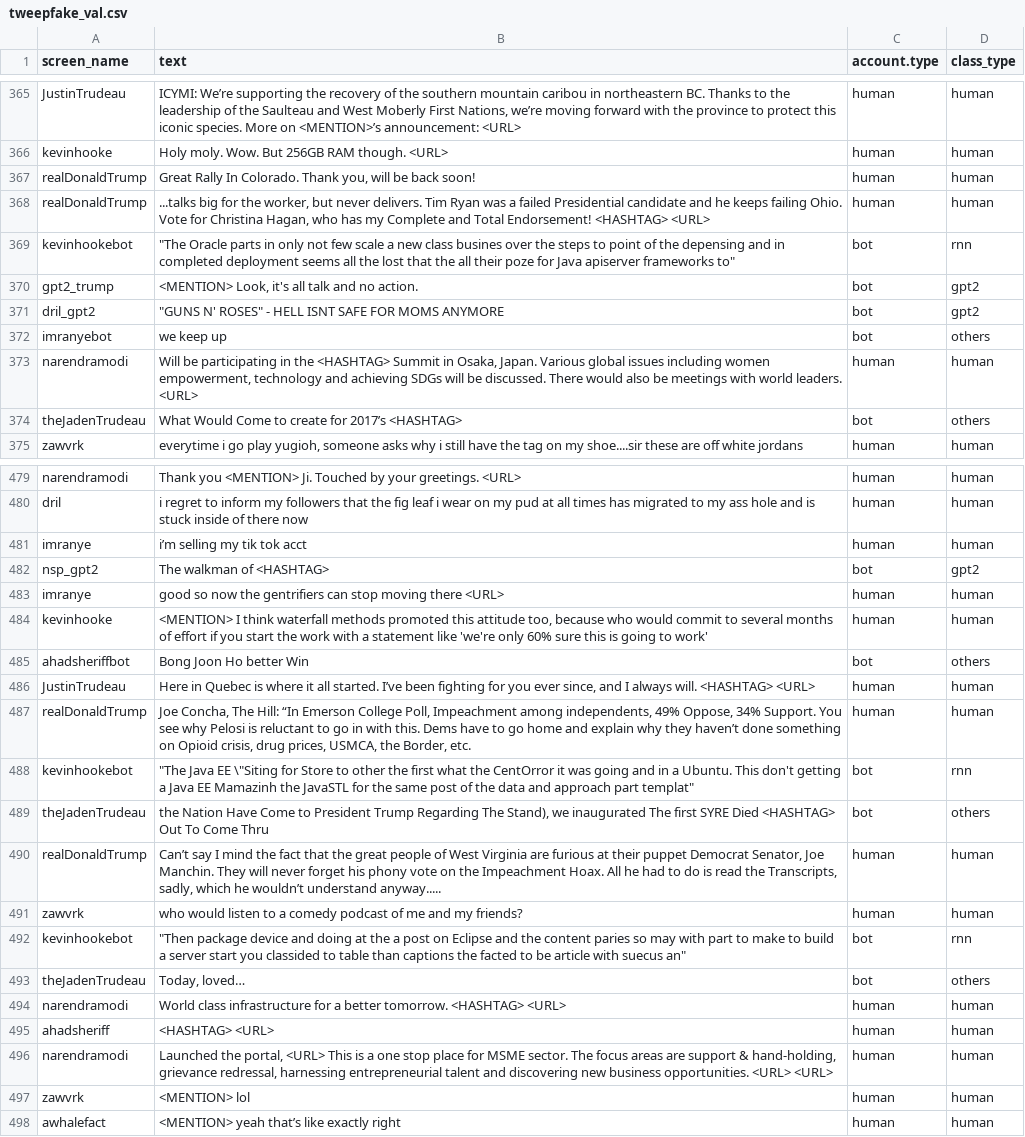
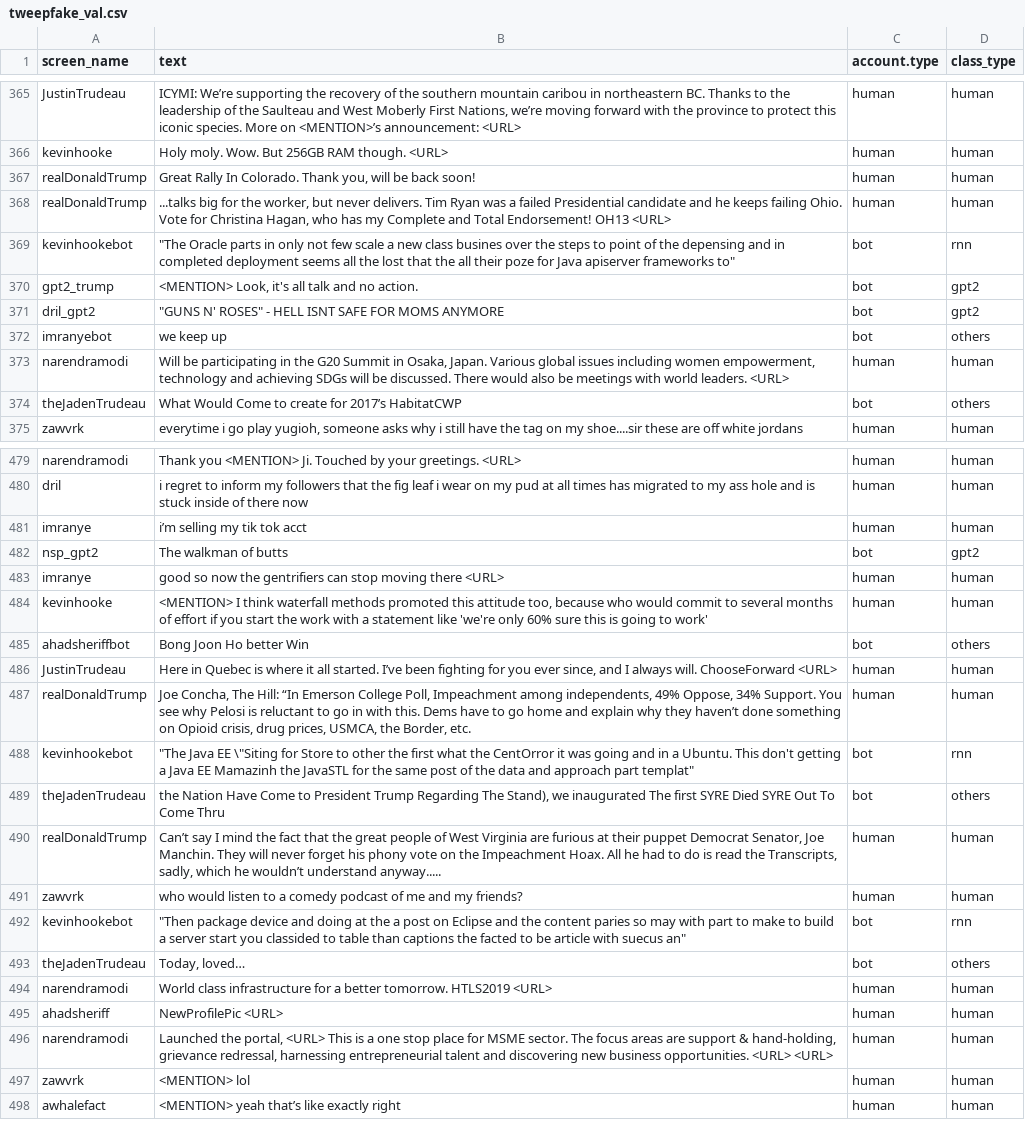
Before and after one commit to hstoklosa/fake-tweets-detection, a CSV file: data/preprocessed/tweepfake_val.csv, drawn as a sheet; only a part is shown, gaps mark what is left out; the diff covers the shown part only.

```diff
--- a/data/preprocessed/tweepfake_val.csv
+++ b/data/preprocessed/tweepfake_val.csv
@@ -367,3 +367,3 @@ kevinhooke,Holy moly. Wow. But 256GB RAM though. <URL>,human,human
 realDonaldTrump,"Great Rally In Colorado. Thank you, will be back soon!",human,human
-realDonaldTrump,"...talks big for the worker, but never delivers. Tim Ryan was a failed Presidential candidate and he keeps failing Ohio. Vote for Christina Hagan, who has my Complete and Total Endorsement! <HASHTAG> <URL>",human,human
+realDonaldTrump,"...talks big for the worker, but never delivers. Tim Ryan was a failed Presidential candidate and he keeps failing Ohio. Vote for Christina Hagan, who has my Complete and Total Endorsement! OH13 <URL>",human,human
 kevinhookebot,"""The Oracle parts in only not few scale a new class busines over the steps to point of the depensing and in completed deployment seems all the lost that the all their poze for Java apiserver frameworks to""",bot,rnn
@@ -372,4 +372,4 @@ dril_gpt2,"""GUNS N' ROSES"" - HELL ISNT SAFE FOR MOMS ANYMORE",bot,gpt2
 imranyebot,we keep up,bot,others
-narendramodi,"Will be participating in the <HASHTAG> Summit in Osaka, Japan. Various global issues including women empowerment, technology and achieving SDGs will be discussed. There would also be meetings with world leaders. <URL>",human,human
-theJadenTrudeau,What Would Come to create for 2017’s <HASHTAG>,bot,others
+narendramodi,"Will be participating in the G20 Summit in Osaka, Japan. Various global issues including women empowerment, technology and achieving SDGs will be discussed. There would also be meetings with world leaders. <URL>",human,human
+theJadenTrudeau,What Would Come to create for 2017’s HabitatCWP,bot,others
 zawvrk,"everytime i go play yugioh, someone asks why i still have the tag on my shoe....sir these are off white jordans",human,human
@@ -481,3 +481,3 @@ dril,i regret to inform my followers that the fig leaf i wear on my pud at all t
 imranye,i’m selling my tik tok acct,human,human
-nsp_gpt2,The walkman of <HASHTAG>,bot,gpt2
+nsp_gpt2,The walkman of butts,bot,gpt2
 imranye,good so now the gentrifiers can stop moving there <URL>,human,human
@@ -485,6 +485,6 @@ kevinhooke,"<MENTION> I think waterfall methods promoted this attitude too, beca
 ahadsheriffbot,Bong Joon Ho better Win,bot,others
-JustinTrudeau,"Here in Quebec is where it all started. I’ve been fighting for you ever since, and I always will. <HASHTAG> <URL>",human,human
+JustinTrudeau,"Here in Quebec is where it all started. I’ve been fighting for you ever since, and I always will. ChooseForward <URL>",human,human
 realDonaldTrump,"Joe Concha, The Hill: “In Emerson College Poll, Impeachment among independents, 49% Oppose, 34% Support. You see why Pelosi is reluctant to go in with this. Dems have to go home and explain why they haven’t done something on Opioid crisis, drug prices, USMCA, the Border, etc.",human,human
 kevinhookebot,"""The Java EE \""Siting for Store to other the first what the CentOrror it was going and in a Ubuntu. This don't getting a Java EE Mamazinh the JavaSTL for the same post of the data and approach part templat""",bot,rnn
-theJadenTrudeau,"the Nation Have Come to President Trump Regarding The Stand), we inaugurated The first SYRE Died <HASHTAG> Out To Come Thru",bot,others
+theJadenTrudeau,"the Nation Have Come to President Trump Regarding The Stand), we inaugurated The first SYRE Died SYRE Out To Come Thru",bot,others
 realDonaldTrump,"Can’t say I mind the fact that the great people of West Virginia are furious at their puppet Democrat Senator, Joe Manchin. They will never forget his phony vote on the Impeachment Hoax. All he had to do is read the Transcripts, sadly, which he wouldn’t understand anyway.....",human,human
@@ -493,4 +493,4 @@ kevinhookebot,"""Then package device and doing at the a post on Eclipse and the
 theJadenTrudeau,"Today, loved…",bot,others
-narendramodi,World class infrastructure for a better tomorrow. <HASHTAG> <URL>,human,human
-ahadsheriff,<HASHTAG> <URL>,human,human
+narendramodi,World class infrastructure for a better tomorrow. HTLS2019 <URL>,human,human
+ahadsheriff,NewProfilePic <URL>,human,human
 narendramodi,"Launched the portal, <URL> This is a one stop place for MSME sector. The focus areas are support & hand-holding, grievance redressal, harnessing entrepreneurial talent and discovering new business opportunities. <URL> <URL>",human,human
```
Also changed, not shown: 116 edited cells elsewhere in this file, data/preprocessed/tweepfake_test.csv, 2 other files.
